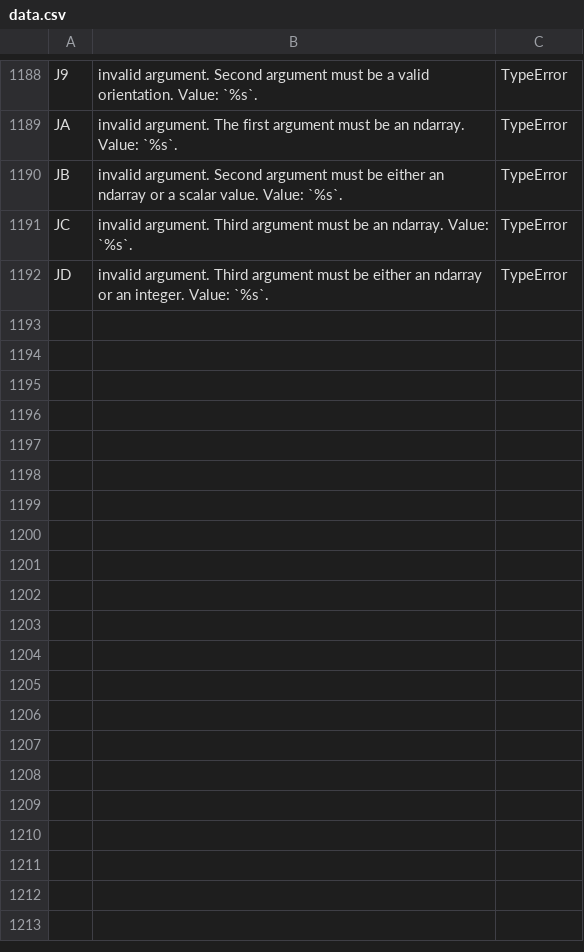
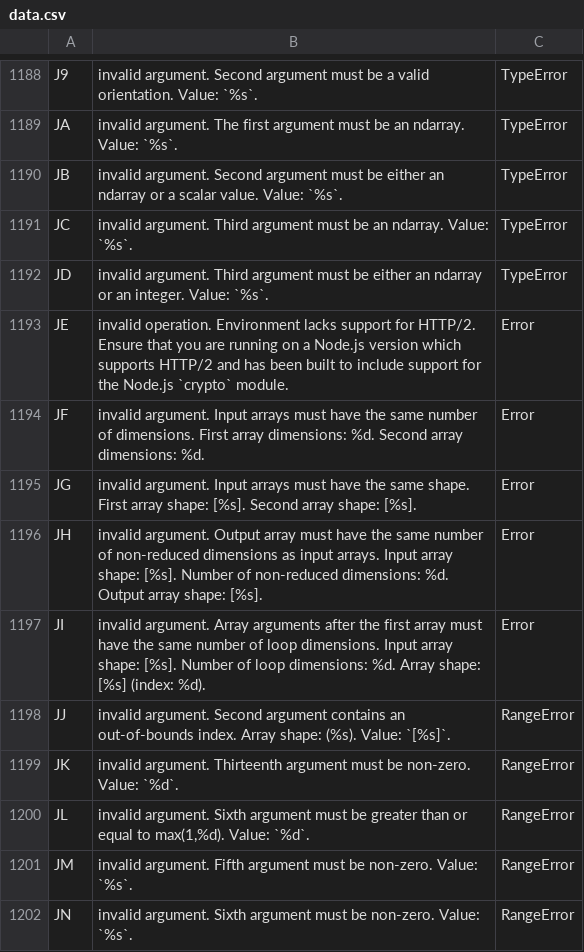
Before and after one commit to stdlib-js/error, a CSV file: tools/database/data/data.csv, drawn as a sheet; only a part is shown, gaps mark what is left out.

```diff
--- a/tools/database/data/data.csv
+++ b/tools/database/data/data.csv
@@ -1192 +1192,11 @@
 "JD","invalid argument. Third argument must be either an ndarray or an integer. Value: `%s`.","TypeError"
+"JE","invalid operation. Environment lacks support for HTTP/2. Ensure that you are running on a Node.js version which supports HTTP/2 and has been built to include support for the Node.js `crypto` module.","Error"
+"JF","invalid argument. Input arrays must have the same number of dimensions. First array dimensions: %d. Second array dimensions: %d.","Error"
+"JG","invalid argument. Input arrays must have the same shape. First array shape: [%s]. Second array shape: [%s].","Error"
+"JH","invalid argument. Output array must have the same number of non-reduced dimensions as input arrays. Input array shape: [%s]. Number of non-reduced dimensions: %d. Output array shape: [%s].","Error"
+"JI","invalid argument. Array arguments after the first array must have the same number of loop dimensions. Input array shape: [%s]. Number of loop dimensions: %d. Array shape: [%s] (index: %d).","Error"
+"JJ","invalid argument. Second argument contains an out-of-bounds index. Array shape: (%s). Value: `[%s]`.","RangeError"
+"JK","invalid argument. Thirteenth argument must be non-zero. Value: `%d`.","RangeError"
+"JL","invalid argument. Sixth argument must be greater than or equal to max(1,%d). Value: `%d`.","RangeError"
+"JM","invalid argument. Fifth argument must be non-zero. Value: `%s`.","RangeError"
+"JN","invalid argument. Sixth argument must be non-zero. Value: `%s`.","RangeError"
```
Also changed, not shown: 19 other files.
